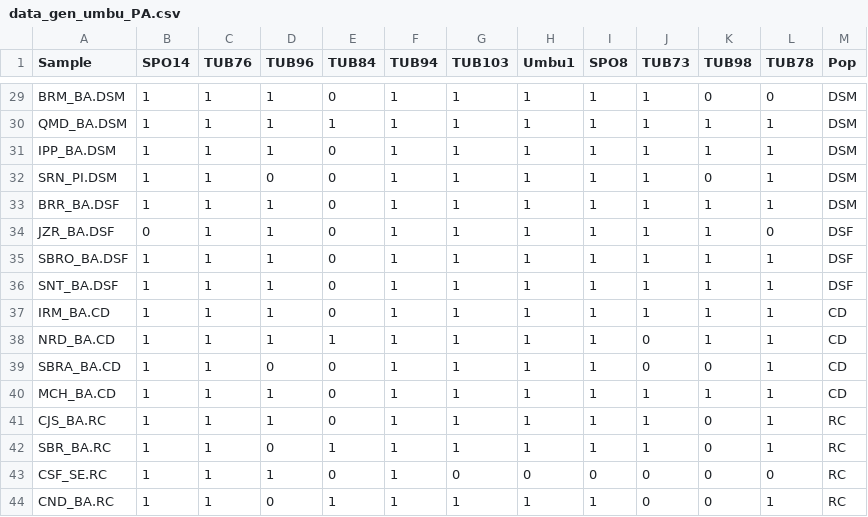
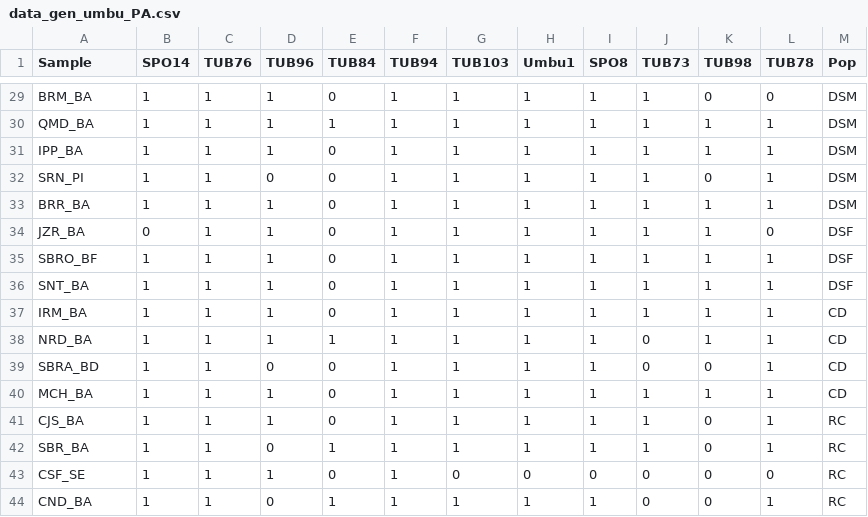
Before and after one commit to arthur-82/DOC_UFBA, a CSV file: data_gen_umbu_PA.csv, drawn as a sheet; only a part is shown, gaps mark what is left out; the diff covers the shown part only; the diff names each change by its address in the sheet, - before the commit and + after, or states it on an @@ line.

```diff
--- a/data_gen_umbu_PA.csv
+++ b/data_gen_umbu_PA.csv
-A29 (Sample): BRM_BA.DSM
+A29 (Sample): BRM_BA
-A30 (Sample): QMD_BA.DSM
+A30 (Sample): QMD_BA
-A31 (Sample): IPP_BA.DSM
+A31 (Sample): IPP_BA
-A32 (Sample): SRN_PI.DSM
+A32 (Sample): SRN_PI
-A33 (Sample): BRR_BA.DSF
+A33 (Sample): BRR_BA
-A34 (Sample): JZR_BA.DSF
+A34 (Sample): JZR_BA
-A35 (Sample): SBRO_BA.DSF
+A35 (Sample): SBRO_BF
-A36 (Sample): SNT_BA.DSF
+A36 (Sample): SNT_BA
-A37 (Sample): IRM_BA.CD
+A37 (Sample): IRM_BA
-A38 (Sample): NRD_BA.CD
+A38 (Sample): NRD_BA
-A39 (Sample): SBRA_BA.CD
+A39 (Sample): SBRA_BD
-A40 (Sample): MCH_BA.CD
+A40 (Sample): MCH_BA
-A41 (Sample): CJS_BA.RC
+A41 (Sample): CJS_BA
-A42 (Sample): SBR_BA.RC
+A42 (Sample): SBR_BA
-A43 (Sample): CSF_SE.RC
+A43 (Sample): CSF_SE
-A44 (Sample): CND_BA.RC
+A44 (Sample): CND_BA
```
Also changed, not shown: 27 edited cells elsewhere in this file.
